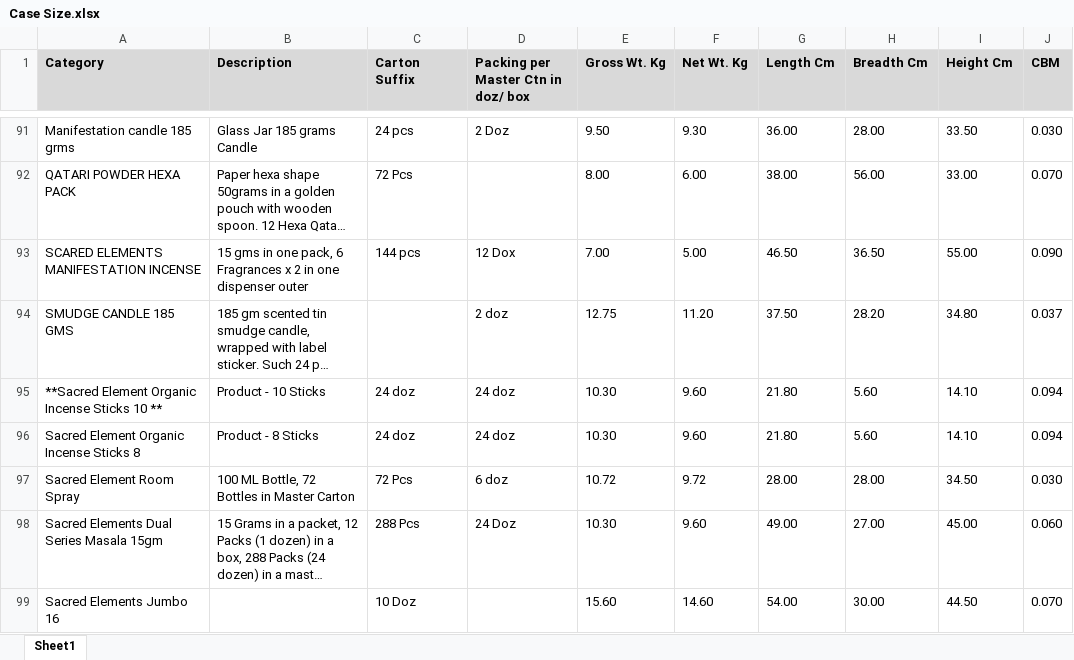
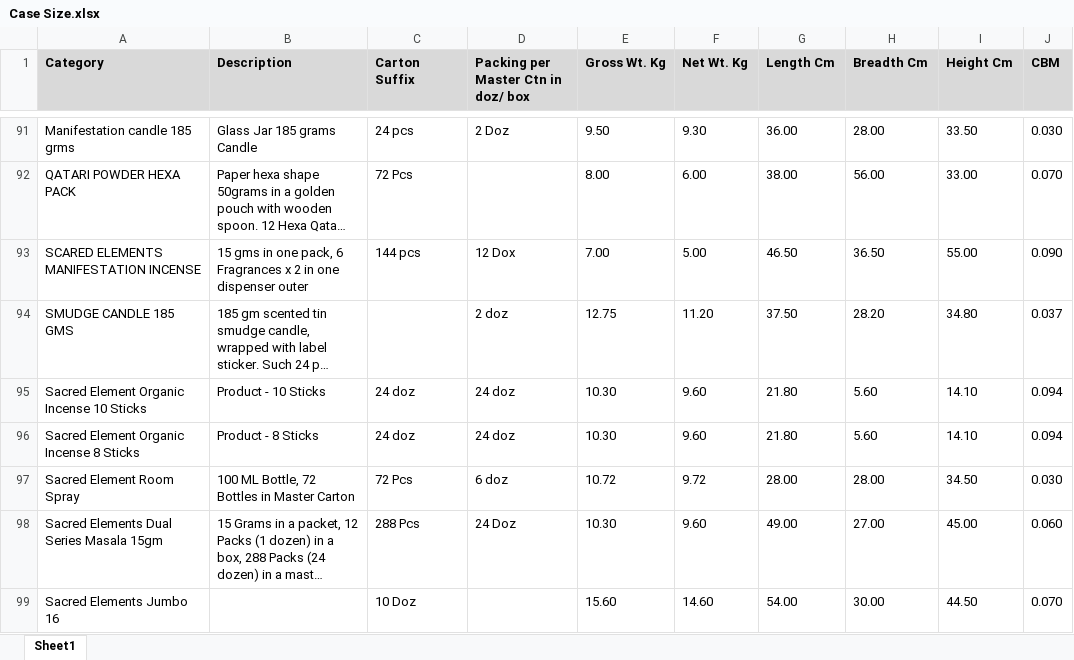
Before and after one commit to jitu0426/New-App, an Excel workbook: Case Size.xlsx, sheet Sheet1, drawn as a sheet; only a part is shown, gaps mark what is left out; long unchanged cells end in …; values as stored, in another font and other column widths than the file's, no borders; the diff names each change by its address in the sheet, - before the commit and + after, or states it on an @@ line.

Commit message:
Add files via upload

```diff
--- a/Case Size.xlsx (sheet Sheet1)
+++ b/Case Size.xlsx (sheet Sheet1)
-A95 (Category): **Sacred Element Organic Incense Sticks 10 **
+A95 (Category): Sacred Element Organic Incense 10 Sticks
-A96 (Category): Sacred Element Organic Incense Sticks 8
+A96 (Category): Sacred Element Organic Incense 8 Sticks
```
